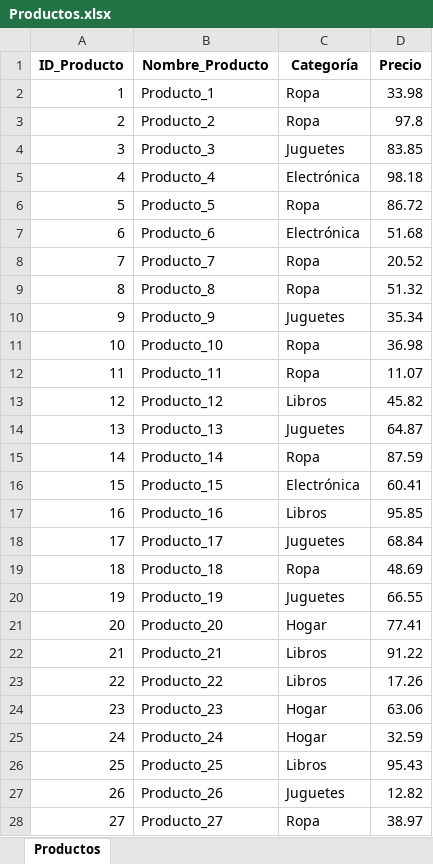
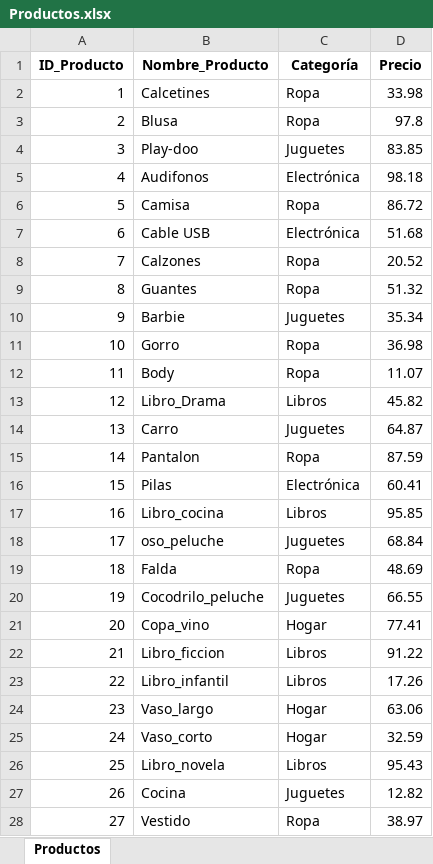
Before and after one commit to valeriavaldes19/tareatemas, an Excel workbook: Productos.xlsx, sheet Productos, drawn as a sheet; only a part is shown; values as stored, in another font and other column widths than the file's, no borders; the diff covers the shown part only; the diff names each change by its address in the sheet, - before the commit and + after, or states it on an @@ line.

```diff
--- a/Productos.xlsx (sheet Productos)
+++ b/Productos.xlsx (sheet Productos)
-B2 (Nombre_Producto): Producto_1
+B2 (Nombre_Producto): Calcetines
-B3 (Nombre_Producto): Producto_2
+B3 (Nombre_Producto): Blusa
-B4 (Nombre_Producto): Producto_3
+B4 (Nombre_Producto): Play-doo
-B5 (Nombre_Producto): Producto_4
+B5 (Nombre_Producto): Audifonos
-B6 (Nombre_Producto): Producto_5
+B6 (Nombre_Producto): Camisa
-B7 (Nombre_Producto): Producto_6
+B7 (Nombre_Producto): Cable USB
-B8 (Nombre_Producto): Producto_7
+B8 (Nombre_Producto): Calzones
-B9 (Nombre_Producto): Producto_8
+B9 (Nombre_Producto): Guantes
-B10 (Nombre_Producto): Producto_9
+B10 (Nombre_Producto): Barbie
-B11 (Nombre_Producto): Producto_10
+B11 (Nombre_Producto): Gorro
-B12 (Nombre_Producto): Producto_11
+B12 (Nombre_Producto): Body
-B13 (Nombre_Producto): Producto_12
+B13 (Nombre_Producto): Libro_Drama
-B14 (Nombre_Producto): Producto_13
+B14 (Nombre_Producto): Carro
-B15 (Nombre_Producto): Producto_14
+B15 (Nombre_Producto): Pantalon
-B16 (Nombre_Producto): Producto_15
+B16 (Nombre_Producto): Pilas
-B17 (Nombre_Producto): Producto_16
+B17 (Nombre_Producto): Libro_cocina
-B18 (Nombre_Producto): Producto_17
+B18 (Nombre_Producto): oso_peluche
-B19 (Nombre_Producto): Producto_18
+B19 (Nombre_Producto): Falda
-B20 (Nombre_Producto): Producto_19
+B20 (Nombre_Producto): Cocodrilo_peluche
-B21 (Nombre_Producto): Producto_20
+B21 (Nombre_Producto): Copa_vino
-B22 (Nombre_Producto): Producto_21
+B22 (Nombre_Producto): Libro_ficcion
-B23 (Nombre_Producto): Producto_22
+B23 (Nombre_Producto): Libro_infantil
-B24 (Nombre_Producto): Producto_23
+B24 (Nombre_Producto): Vaso_largo
-B25 (Nombre_Producto): Producto_24
+B25 (Nombre_Producto): Vaso_corto
-B26 (Nombre_Producto): Producto_25
+B26 (Nombre_Producto): Libro_novela
-B27 (Nombre_Producto): Producto_26
+B27 (Nombre_Producto): Cocina
-B28 (Nombre_Producto): Producto_27
+B28 (Nombre_Producto): Vestido
```
Also changed, not shown: 23 edited cells elsewhere in this sheet, Clientes.xlsx, Pedidos.xlsx.
